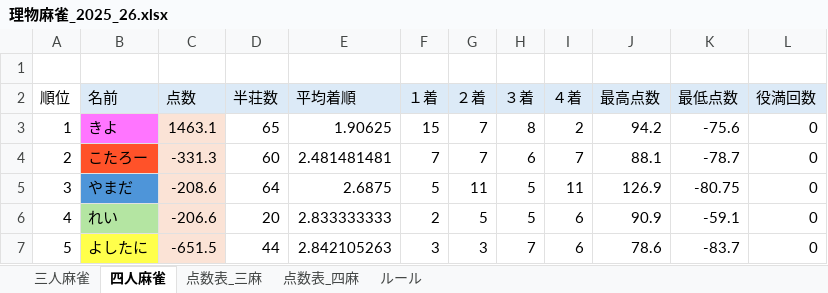
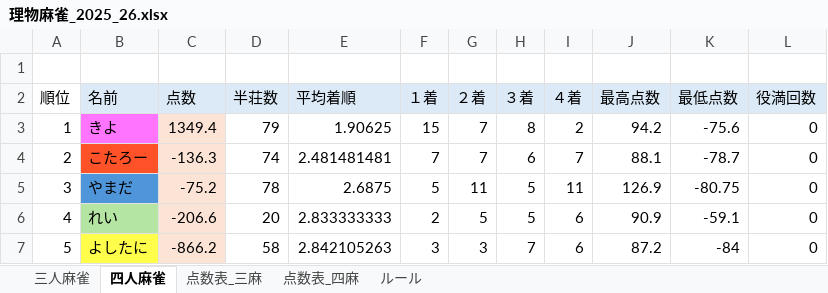
Before and after one commit to kiyo-d/mahjoung-25_26, an Excel workbook: data/理物麻雀_2025_26.xlsx, sheet 四人麻雀, drawn as a sheet; values as stored, in another font and other column widths than the file's, no borders; charts and pictures not drawn; the diff names each change by its address in the sheet, - before the commit and + after, or states it on an @@ line.

```diff
--- a/data/理物麻雀_2025_26.xlsx (sheet 四人麻雀)
+++ b/data/理物麻雀_2025_26.xlsx (sheet 四人麻雀)
-C3 (点数): 1463.1
+C3 (点数): 1349.4
-D3 (半荘数): 65
+D3 (半荘数): 79
-C4 (点数): -331.3
+C4 (点数): -136.3
-D4 (半荘数): 60
+D4 (半荘数): 74
-C5 (点数): -208.6
+C5 (点数): -75.2
-D5 (半荘数): 64
+D5 (半荘数): 78
-C7 (点数): -651.5
+C7 (点数): -866.2
-D7 (半荘数): 44
+D7 (半荘数): 58
-J7 (最高点数): 78.6
+J7 (最高点数): 87.2
-K7 (最低点数): -83.7
+K7 (最低点数): -84
```
Also changed, not shown: sheet 点数表_四麻, 1 other file.
